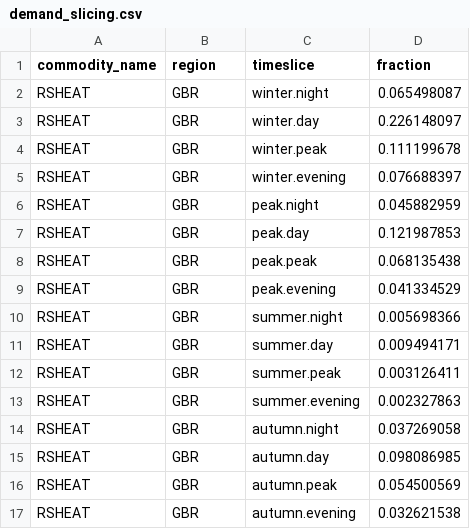
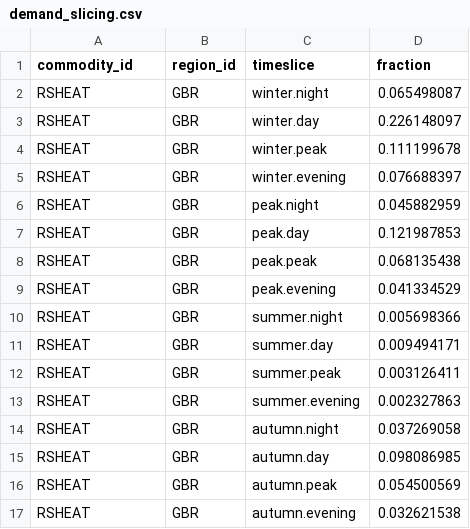
Before and after one commit to EnergySystemsModellingLab/MUSE_2.0, a CSV file: examples/simple/demand_slicing.csv, drawn as a sheet.

```diff
--- a/examples/simple/demand_slicing.csv
+++ b/examples/simple/demand_slicing.csv
@@ -1,2 +1,2 @@
-commodity_name,region,timeslice,fraction
+commodity_id,region_id,timeslice,fraction
 RSHEAT,GBR,winter.night,0.065498087
```
Also changed, not shown: examples/simple/agents.csv, examples/simple/assets.csv, 15 other files.
